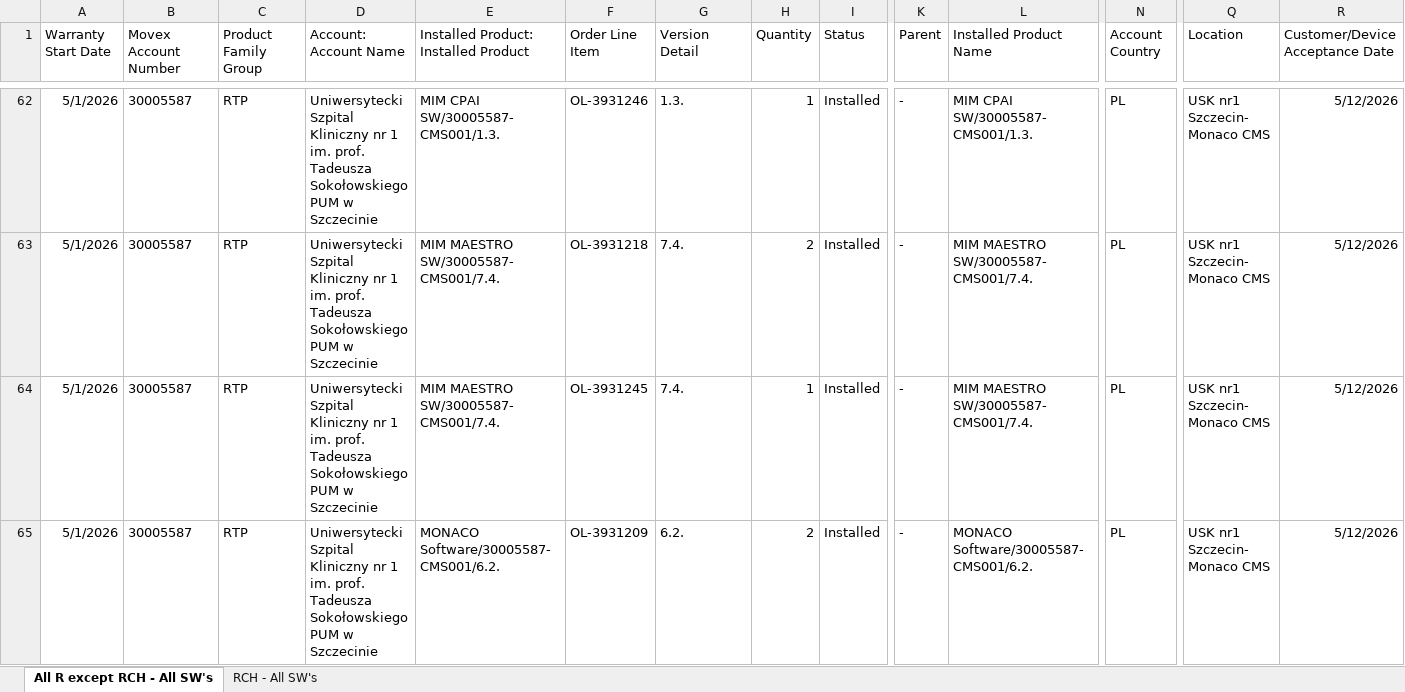
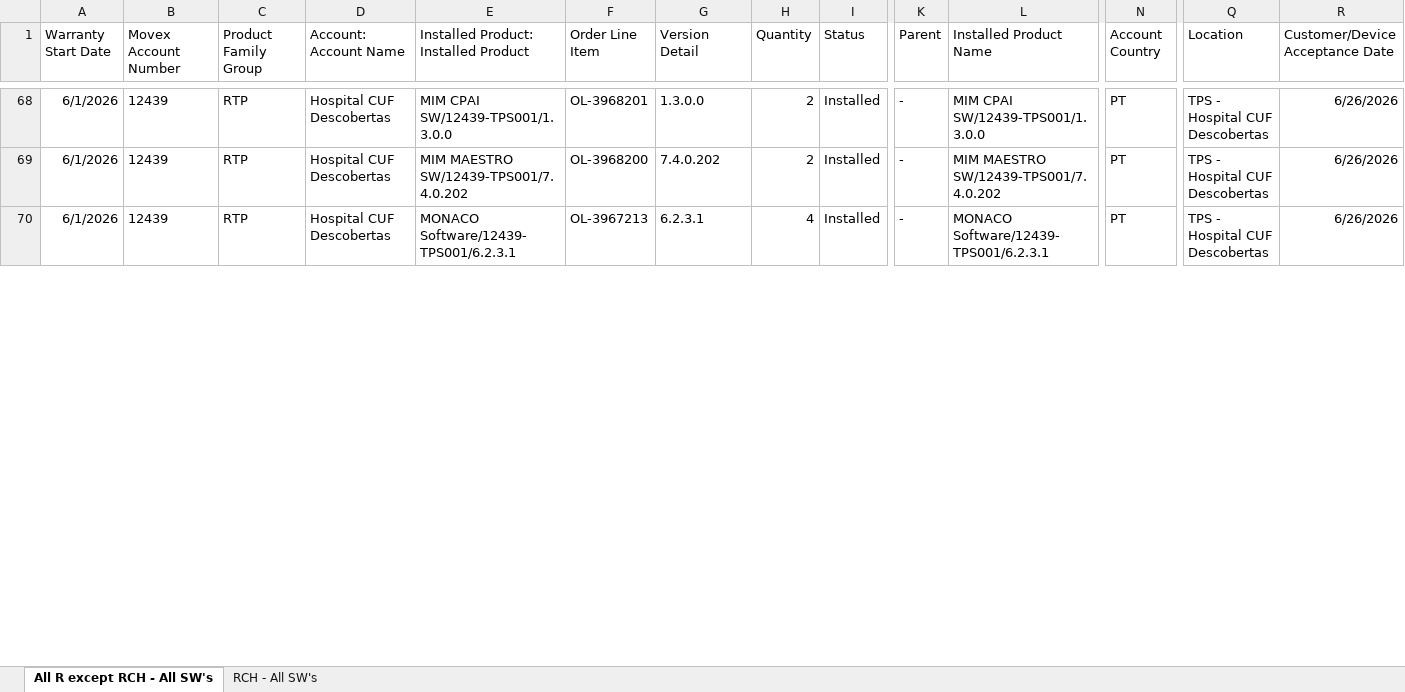
Before and after one commit to fewatts/monthly_clean_up_auto, an Excel workbook: Automations/Automation for monthly reports pt-2/Monthly_Installations_All_SW_All_Regions.xlsx, sheet All R except RCH - All SW's, drawn as a sheet; only a part is shown, gaps mark what is left out; values as stored, in another font and other column widths than the file's, no borders; table styles not drawn; removed rows and columns are numbered as before the commit, all else as after; rows hold the shown columns only; the diff covers the shown part only; the diff names each change by its address in the sheet, - before the commit and + after, or states it on an @@ line.

```diff
--- a/Automations/Automation for monthly reports pt-2/Monthly_Installations_All_SW_All_Regions.xlsx (sheet All R except RCH - All SW's)
+++ b/Automations/Automation for monthly reports pt-2/Monthly_Installations_All_SW_All_Regions.xlsx (sheet All R except RCH - All SW's)
-A68:A69 (Warranty Start Date): 5/1/2026
+A68:A69 (Warranty Start Date): 6/1/2026
-B68:B69 (Movex Account Number): 30005587
+B68:B69 (Movex Account Number): 12439
-D68:D69 (Account: Account Name): Uniwersytecki Szpital Kliniczny nr 1 im. prof. Tadeusza Sokołowskiego PUM w Szczecinie
+D68:D69 (Account: Account Name): Hospital CUF Descobertas
-E68: MIM CPAI SW/30005587-CMS001/1.3.
+E68: MIM CPAI SW/12439-TPS001/1.3.0.0
-F68 (Order Line Item): OL-3931246
+F68 (Order Line Item): OL-3968201
-G68 (Version Detail): 1.3.
+G68 (Version Detail): 1.3.0.0
-H68 (Quantity): 1
+H68 (Quantity): 2
-L68 (Installed Product Name): MIM CPAI SW/30005587-CMS001/1.3.
+L68 (Installed Product Name): MIM CPAI SW/12439-TPS001/1.3.0.0
-N68:N69 (Account Country): PL
+N68:N69 (Account Country): PT
-Q68:Q69 (Location): USK nr1 Szczecin- Monaco CMS
+Q68:Q69 (Location): TPS - Hospital CUF Descobertas
-R68:R69 (Customer/Device Acceptance Date): 5/12/2026
+R68:R69 (Customer/Device Acceptance Date): 6/26/2026
-E69: MIM MAESTRO SW/30005587-CMS001/7.4.
+E69: MIM MAESTRO SW/12439-TPS001/7.4.0.202
-F69 (Order Line Item): OL-3931218
+F69 (Order Line Item): OL-3968200
-G69 (Version Detail): 7.4.
+G69 (Version Detail): 7.4.0.202
-L69 (Installed Product Name): MIM MAESTRO SW/30005587-CMS001/7.4.
+L69 (Installed Product Name): MIM MAESTRO SW/12439-TPS001/7.4.0.202
-row 64: 5/1/2026 | 30005587 | RTP | Uniwersytecki Szpital Kliniczny nr 1 im. prof. Tadeusza Sokołowskiego PUM w Szczecinie | MIM MAESTRO SW/30005587-CMS001/7.4. | OL-3931245 | 7.4. | 1 | Installed | - | MIM MAESTRO SW/30005587-CMS001/7.4. | PL | USK nr1 Szczecin- Monaco CMS | 5/12/2026
-A70 (Warranty Start Date): 5/1/2026
+A70 (Warranty Start Date): 6/1/2026
-B70 (Movex Account Number): 30005587
+B70 (Movex Account Number): 12439
-D70 (Account: Account Name): Uniwersytecki Szpital Kliniczny nr 1 im. prof. Tadeusza Sokołowskiego PUM w Szczecinie
+D70 (Account: Account Name): Hospital CUF Descobertas
-E70: MONACO Software/30005587-CMS001/6.2.
+E70: MONACO Software/12439-TPS001/6.2.3.1
-F70 (Order Line Item): OL-3931209
+F70 (Order Line Item): OL-3967213
-G70 (Version Detail): 6.2.
+G70 (Version Detail): 6.2.3.1
-H70 (Quantity): 2
+H70 (Quantity): 4
-L70 (Installed Product Name): MONACO Software/30005587-CMS001/6.2.
+L70 (Installed Product Name): MONACO Software/12439-TPS001/6.2.3.1
-N70 (Account Country): PL
+N70 (Account Country): PT
-Q70 (Location): USK nr1 Szczecin- Monaco CMS
+Q70 (Location): TPS - Hospital CUF Descobertas
-R70 (Customer/Device Acceptance Date): 5/12/2026
+R70 (Customer/Device Acceptance Date): 6/26/2026
```
Also changed, not shown: 24 added rows, 3 removed rows and 99 edited cells elsewhere in this sheet, sheet RCH - All SW's, hidden cells, 5 other files.
